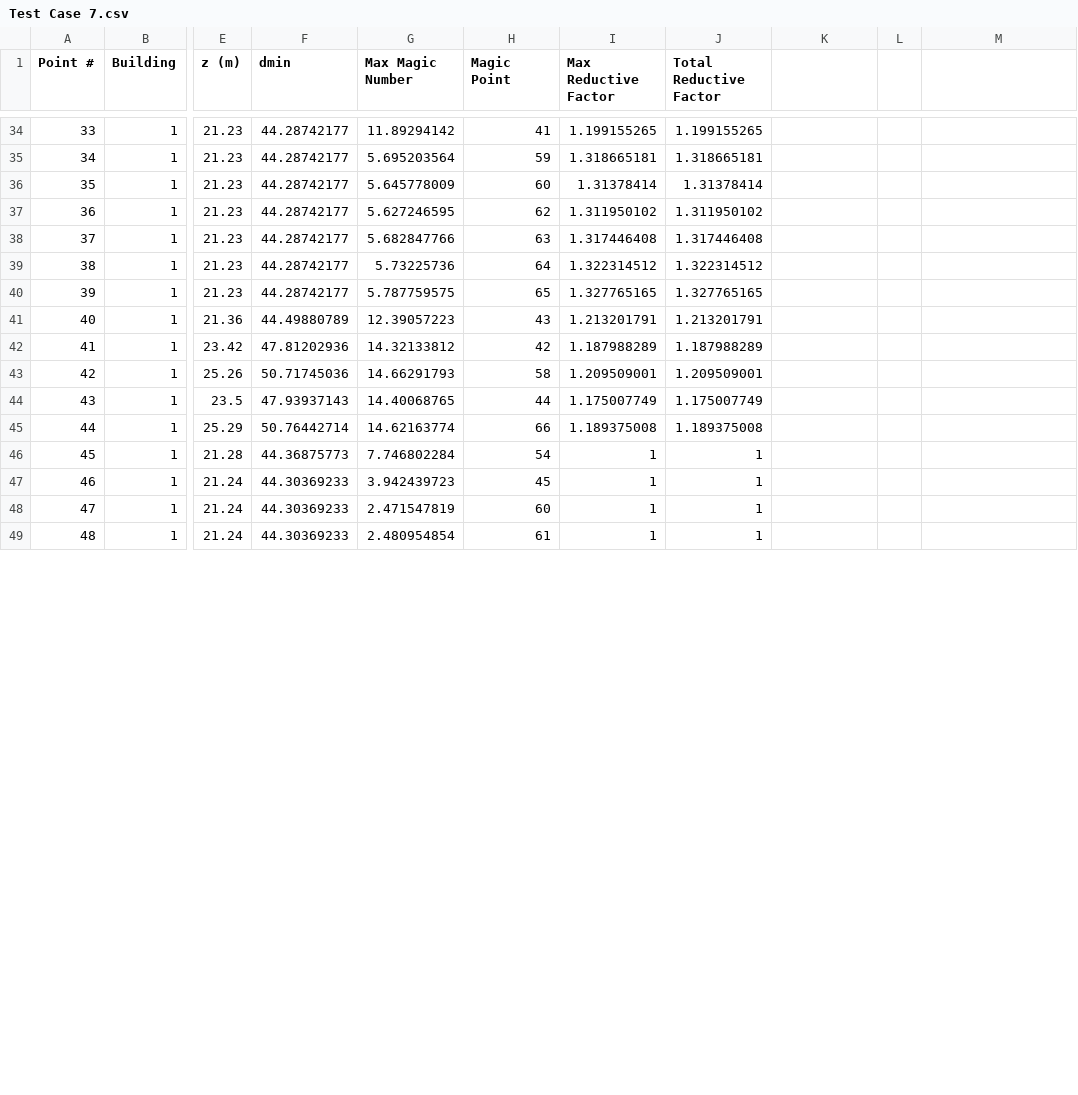
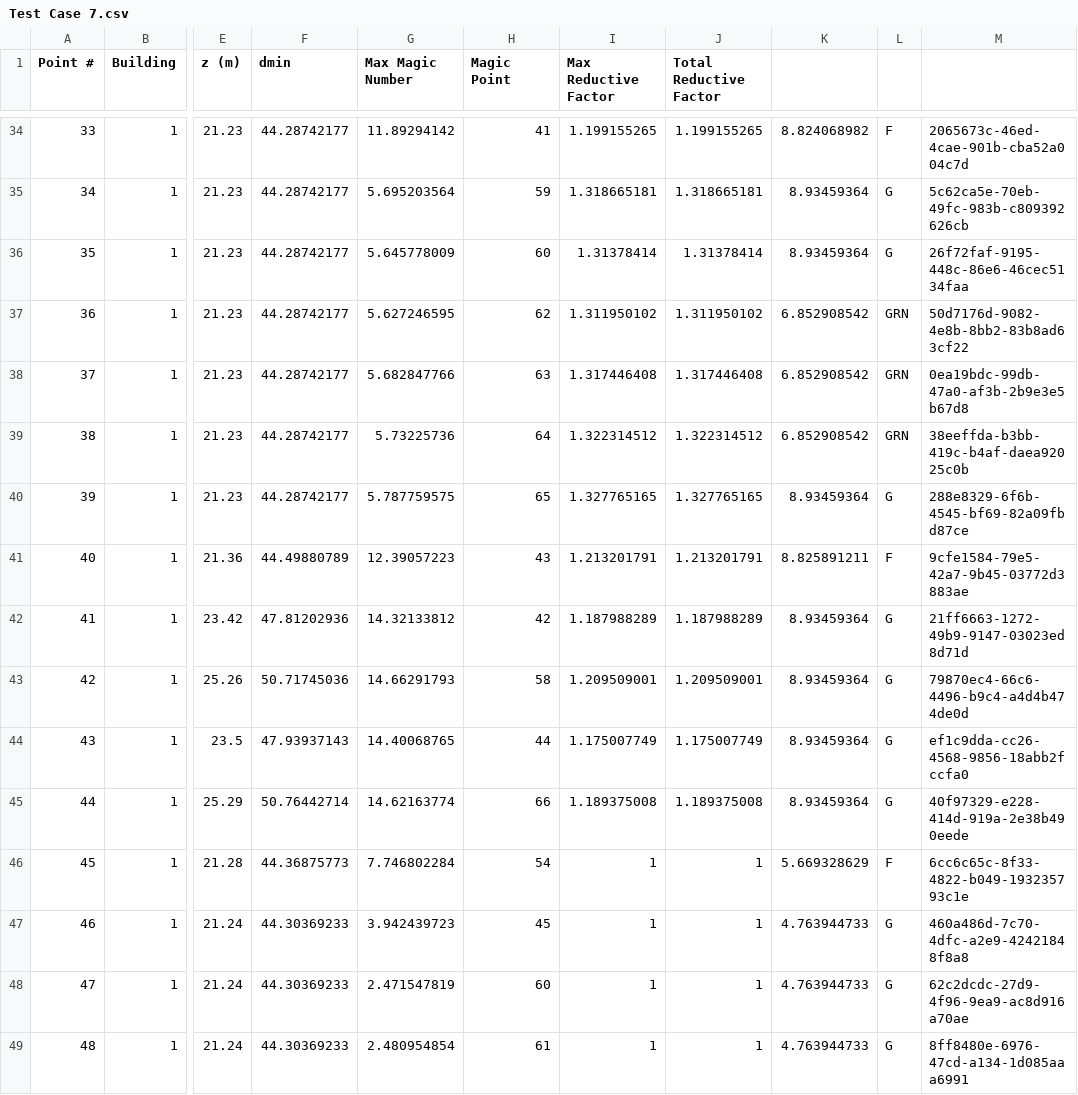
Before and after one commit to nventefs/LPSD, a CSV file: Test Case - 7/Test Case 7.csv, drawn as a sheet; only a part is shown, gaps mark what is left out; the diff covers the shown part only; the diff names each change by its address in the sheet, - before the commit and + after, or states it on an @@ line.

```diff
--- a/Test Case - 7/Test Case 7.csv
+++ b/Test Case - 7/Test Case 7.csv
-K34: (empty)
+K34: 8.824068982
-L34: (empty)
+L34: F
-M34: (empty)
+M34: 2065673c-46ed-4cae-901b-cba52a004c7d
-K35:K36: (empty)
+K35:K36: 8.93459364
-L35:L36: (empty)
+L35:L36: G
-M35: (empty)
+M35: 5c62ca5e-70eb-49fc-983b-c809392626cb
-M36: (empty)
+M36: 26f72faf-9195-448c-86e6-46cec5134faa
-K37:K39: (empty)
+K37:K39: 6.852908542
-L37:L39: (empty)
+L37:L39: GRN
-M37: (empty)
+M37: 50d7176d-9082-4e8b-8bb2-83b8ad63cf22
-M38: (empty)
+M38: 0ea19bdc-99db-47a0-af3b-2b9e3e5b67d8
-M39: (empty)
+M39: 38eeffda-b3bb-419c-b4af-daea92025c0b
-K40: (empty)
+K40: 8.93459364
-L40: (empty)
+L40: G
-M40: (empty)
+M40: 288e8329-6f6b-4545-bf69-82a09fbd87ce
-K41: (empty)
+K41: 8.825891211
-L41: (empty)
+L41: F
-M41: (empty)
+M41: 9cfe1584-79e5-42a7-9b45-03772d3883ae
-K42:K45: (empty)
+K42:K45: 8.93459364
-L42:L45: (empty)
+L42:L45: G
-M42: (empty)
+M42: 21ff6663-1272-49b9-9147-03023ed8d71d
-M43: (empty)
+M43: 79870ec4-66c6-4496-b9c4-a4d4b474de0d
-M44: (empty)
+M44: ef1c9dda-cc26-4568-9856-18abb2fccfa0
-M45: (empty)
+M45: 40f97329-e228-414d-919a-2e38b490eede
-K46: (empty)
+K46: 5.669328629
-L46: (empty)
+L46: F
-M46: (empty)
+M46: 6cc6c65c-8f33-4822-b049-193235793c1e
-K47:K49: (empty)
+K47:K49: 4.763944733
-L47:L49: (empty)
+L47:L49: G
-M47: (empty)
+M47: 460a486d-7c70-4dfc-a2e9-42421848f8a8
-M48: (empty)
+M48: 62c2dcdc-27d9-4f96-9ea9-ac8d916a70ae
-M49: (empty)
+M49: 8ff8480e-6976-47cd-a134-1d085aaa6991
```
Also changed, not shown: 149 edited cells elsewhere in this file.
